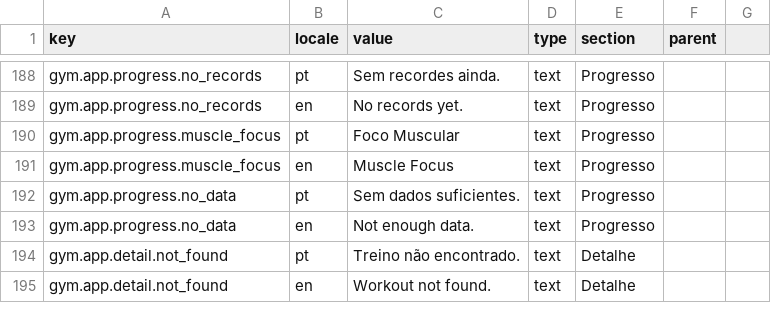
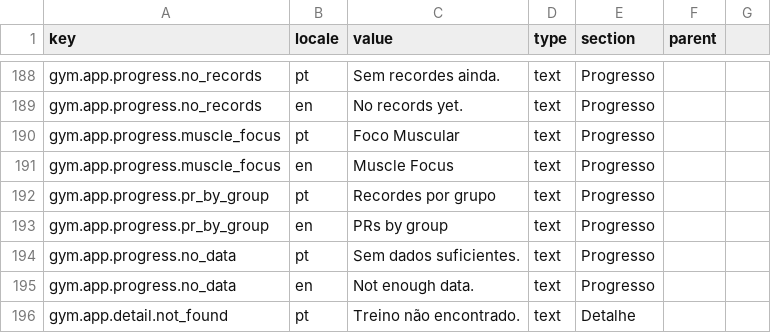
Before and after one commit to ruiffpereira/gymnoprado, a CSV file: content-import.csv, drawn as a sheet; only a part is shown, gaps mark what is left out; the shorter side is filled out with more unchanged rows.

```diff
--- a/content-import.csv
+++ b/content-import.csv
@@ -191,2 +191,4 @@ gym.app.progress.muscle_focus,pt,Foco Muscular,text,Progresso,
 gym.app.progress.muscle_focus,en,Muscle Focus,text,Progresso,
+gym.app.progress.pr_by_group,pt,Recordes por grupo,text,Progresso,
+gym.app.progress.pr_by_group,en,PRs by group,text,Progresso,
 gym.app.progress.no_data,pt,Sem dados suficientes.,text,Progresso,
```
Also changed, not shown: 19 other files.
